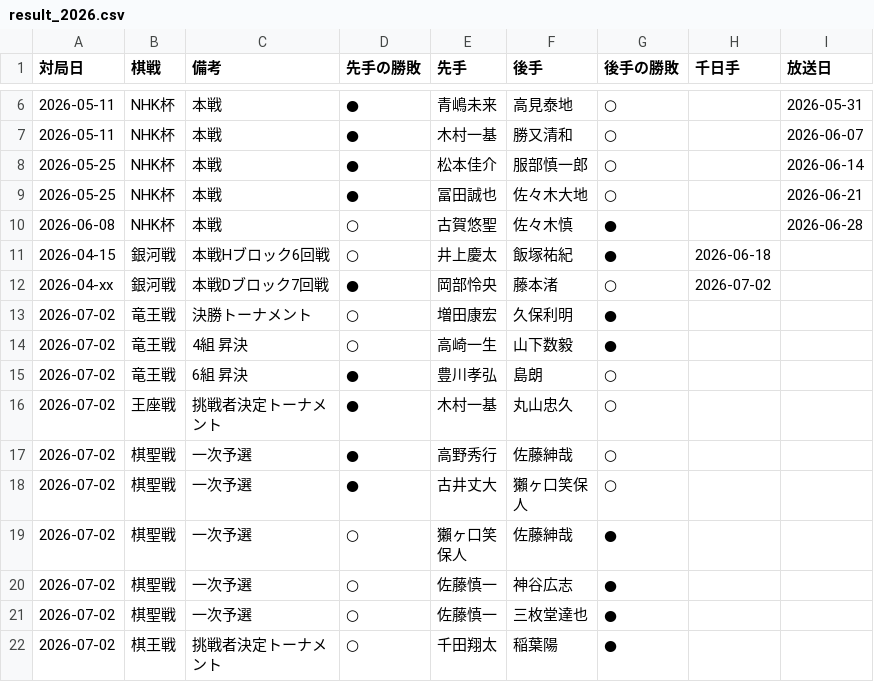
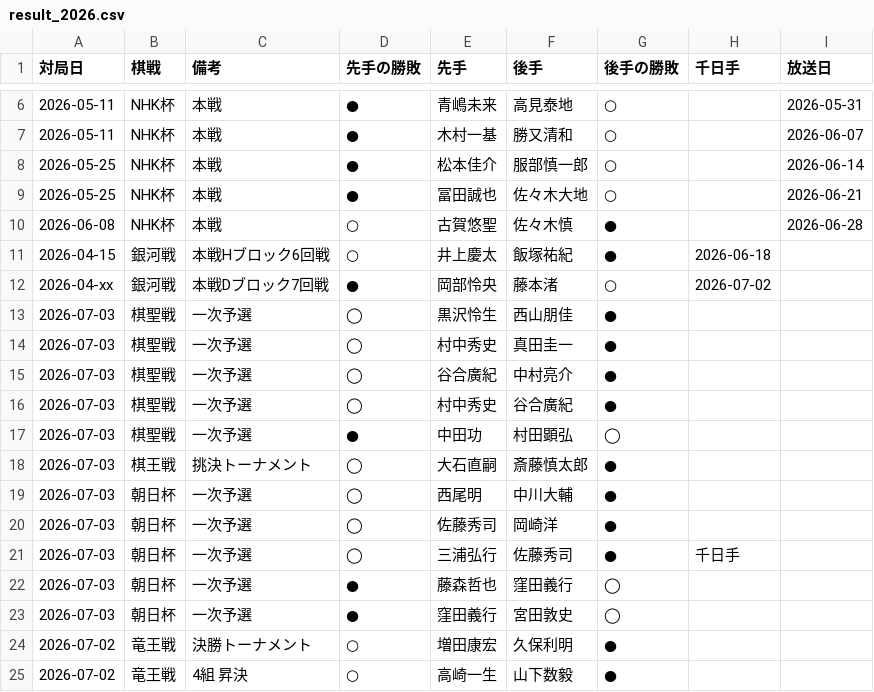
Before and after one commit to ulti-shogi/mate-shogi, a CSV file: result_2026.csv, drawn as a sheet; only a part is shown, gaps mark what is left out; the shorter side is filled out with more unchanged rows; the diff names each change by its address in the sheet, - before the commit and + after, or states it on an @@ line.

Commit message:
Add files via upload

```diff
--- a/result_2026.csv
+++ b/result_2026.csv
+row 13: 2026-07-03 | 棋聖戦 | 一次予選 | ◯ | 黒沢怜生 | 西山朋佳 | ●
+row 14: 2026-07-03 | 棋聖戦 | 一次予選 | ◯ | 村中秀史 | 真田圭一 | ●
+row 15: 2026-07-03 | 棋聖戦 | 一次予選 | ◯ | 谷合廣紀 | 中村亮介 | ●
+row 16: 2026-07-03 | 棋聖戦 | 一次予選 | ◯ | 村中秀史 | 谷合廣紀 | ●
+row 17: 2026-07-03 | 棋聖戦 | 一次予選 | ● | 中田功 | 村田顕弘 | ◯
+row 18: 2026-07-03 | 棋王戦 | 挑決トーナメント | ◯ | 大石直嗣 | 斎藤慎太郎 | ●
+row 19: 2026-07-03 | 朝日杯 | 一次予選 | ◯ | 西尾明 | 中川大輔 | ●
+row 20: 2026-07-03 | 朝日杯 | 一次予選 | ◯ | 佐藤秀司 | 岡崎洋 | ●
+row 21: 2026-07-03 | 朝日杯 | 一次予選 | ◯ | 三浦弘行 | 佐藤秀司 | ● | 千日手
+row 22: 2026-07-03 | 朝日杯 | 一次予選 | ● | 藤森哲也 | 窪田義行 | ◯
+row 23: 2026-07-03 | 朝日杯 | 一次予選 | ● | 窪田義行 | 宮田敦史 | ◯
```
